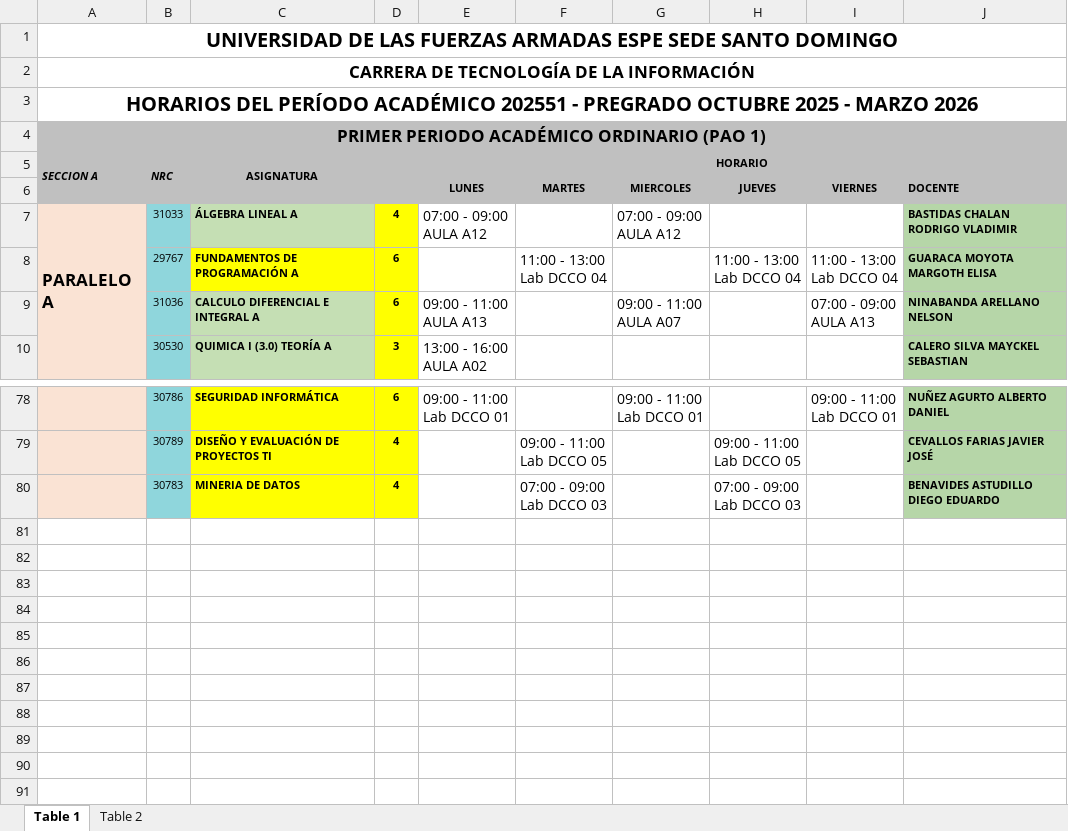
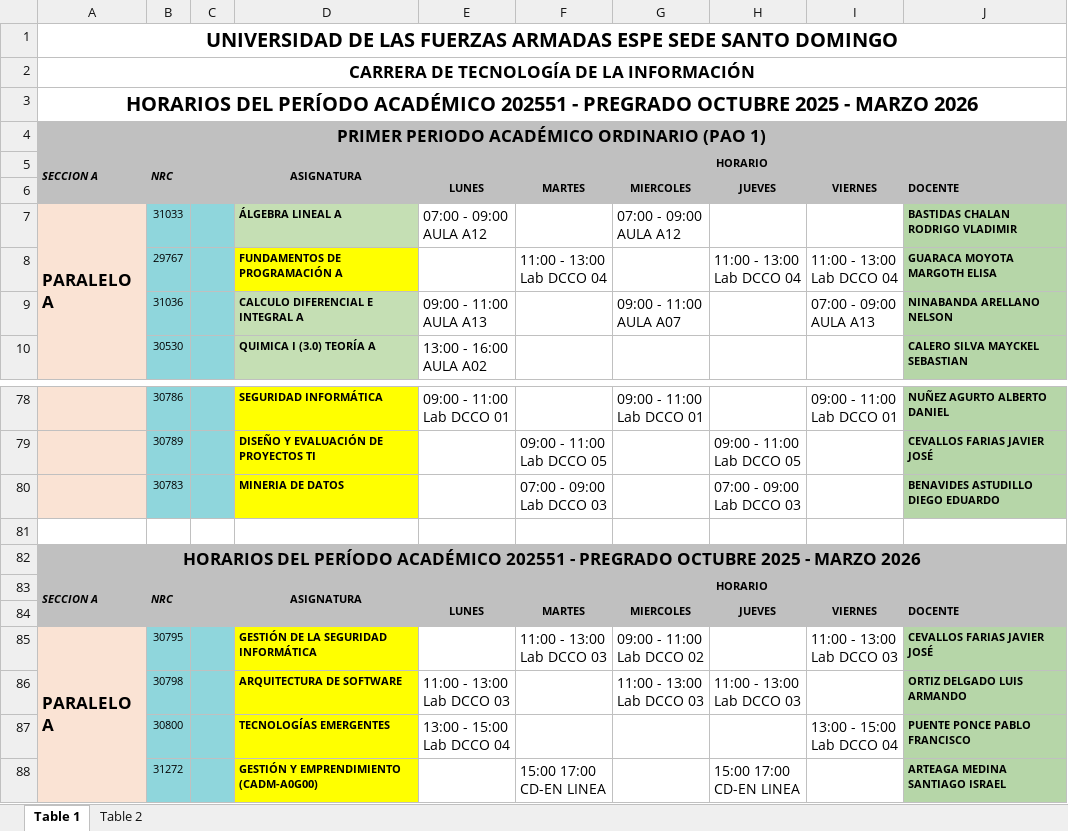
Before and after one commit to AndresPantoja004/api-shedsync, an Excel workbook: database/horarios/HORARIO_ITIJ_202551.xlsx, sheet Table 1, drawn as a sheet; only a part is shown, gaps mark what is left out; values as stored, in another font and other column widths than the file's, no borders; removed rows and columns are numbered as before the commit, all else as after; ↵ is a line break in a cell; the diff names each change by its address in the sheet, - before the commit and + after, or states it on an @@ line.

```diff
--- a/database/horarios/HORARIO_ITIJ_202551.xlsx (sheet Table 1)
+++ b/database/horarios/HORARIO_ITIJ_202551.xlsx (sheet Table 1)
+column C, empty
-column D, rows 7-10: 4 | 6 | 6 | 3; rows 78-80: 6 | 4 | 4
+row 81: (empty)
+row 82: HORARIOS DEL PERÍODO ACADÉMICO 202551 - PREGRADO OCTUBRE 2025 - MARZO 2026
+row 83: SECCION A | NRC |  | ASIGNATURA | HORARIO
+row 84:  |  |  |  | LUNES | MARTES | MIERCOLES | JUEVES | VIERNES | DOCENTE
+row 85: PARALELO A | 30795 |  | GESTIÓN DE LA SEGURIDAD INFORMÁTICA |  | 11:00 - 13:00 ↵ Lab DCCO 03 | 09:00 - 11:00 ↵ Lab DCCO 02 |  | 11:00 - 13:00 ↵ Lab DCCO 03 | CEVALLOS FARIAS JAVIER JOSÉ
+row 86:  | 30798 |  | ARQUITECTURA DE SOFTWARE | 11:00 - 13:00 ↵ Lab DCCO 03 |  | 11:00 - 13:00 ↵ Lab DCCO 03 | 11:00 - 13:00 ↵ Lab DCCO 03 |  | ORTIZ DELGADO LUIS ARMANDO
+row 87:  | 30800 |  | TECNOLOGÍAS EMERGENTES | 13:00 - 15:00 ↵ Lab DCCO 04 |  |  |  | 13:00 - 15:00 ↵ Lab DCCO 04 | PUENTE PONCE PABLO FRANCISCO
+row 88:  | 31272 |  | GESTIÓN Y EMPRENDIMIENTO (CADM-A0G00) |  | 15:00 17:00 ↵ CD-EN LINEA |  | 15:00 17:00 ↵ CD-EN LINEA |  | ARTEAGA MEDINA SANTIAGO ISRAEL
```
Also changed, not shown: sheet Table 2.
